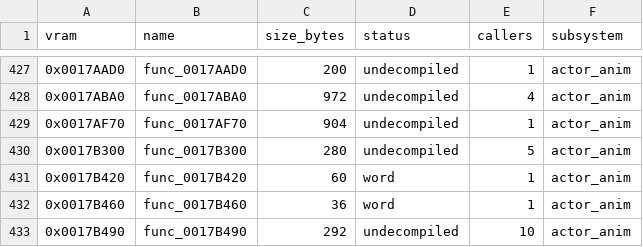
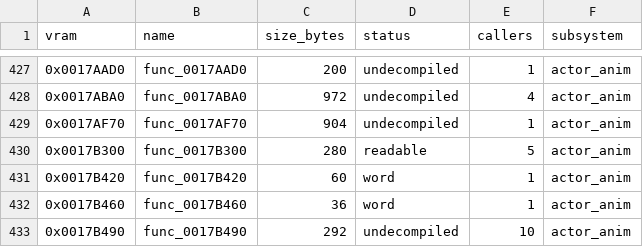
Before and after one commit to FastestMolasses/Extermination, a CSV file: docs/FUNCTIONS.csv, drawn as a sheet; only a part is shown, gaps mark what is left out.

```diff
--- a/docs/FUNCTIONS.csv
+++ b/docs/FUNCTIONS.csv
@@ -429,3 +429,3 @@ vram,name,size_bytes,status,callers,subsystem
 0x0017AF70,func_0017AF70,904,undecompiled,1,actor_anim
-0x0017B300,func_0017B300,280,undecompiled,5,actor_anim
+0x0017B300,func_0017B300,280,readable,5,actor_anim
 0x0017B420,func_0017B420,60,word,1,actor_anim
```
Also changed, not shown: 6 other files.
